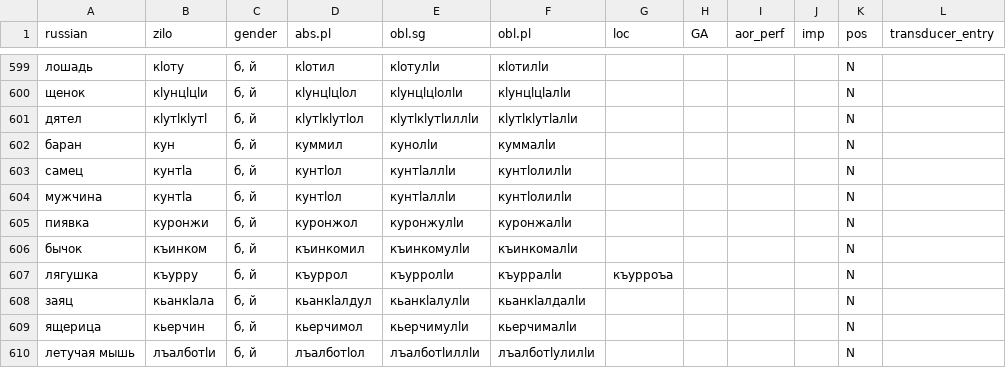
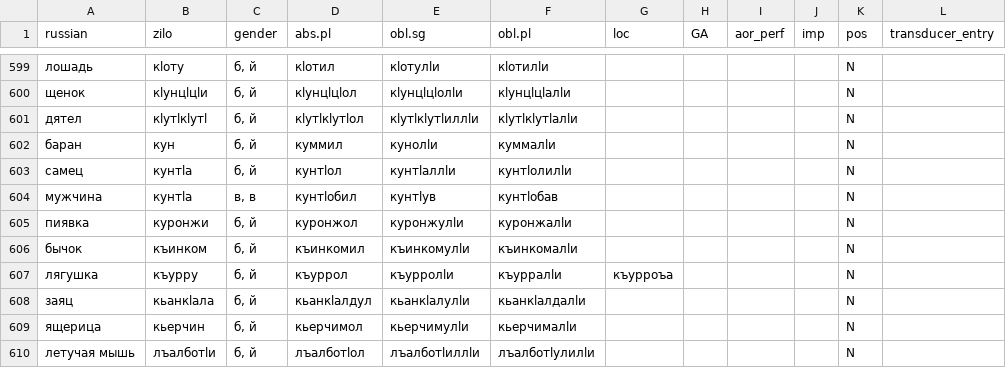
Before and after one commit to LingConLab/zilo_dictionary, a CSV file: data/data.csv, drawn as a sheet; only a part is shown, gaps mark what is left out; the diff names each change by its address in the sheet, - before the commit and + after, or states it on an @@ line.

```diff
--- a/data/data.csv
+++ b/data/data.csv
-C604 (gender): б, й
+C604 (gender): в, в
-D604 (abs.pl): кунтӏол
+D604 (abs.pl): кунтӏобил
-E604 (obl.sg): кунтӏаллӏи
+E604 (obl.sg): кунтӏув
-F604 (obl.pl): кунтӏолилӏи
+F604 (obl.pl): кунтӏобав
```
Also changed, not shown: 2 other files.
